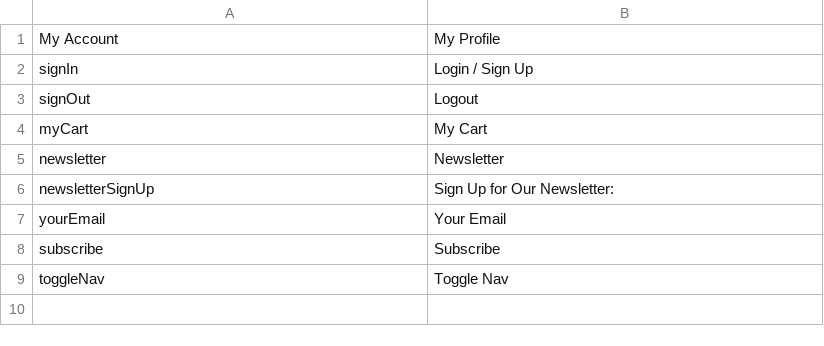
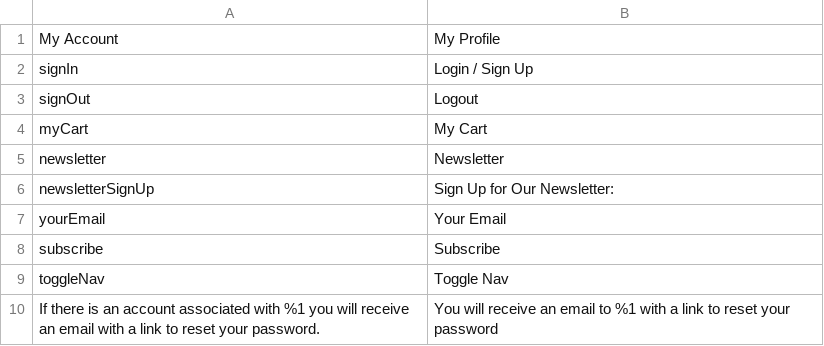
Before and after one commit to ziffitykishore/agilex, a CSV file: app/design/frontend/PartySupplies/store/i18n/en_US.csv, drawn as a sheet; the diff names each change by its address in the sheet, - before the commit and + after, or states it on an @@ line.

```diff
--- a/app/design/frontend/PartySupplies/store/i18n/en_US.csv
+++ b/app/design/frontend/PartySupplies/store/i18n/en_US.csv
+row 10: If there is an account associated with %1 you will receive an email with a link to reset your password. | You will receive an email to %1 with a link to reset your password
```
Also changed, not shown: app/code/PartySupplies/Customer/i18n/en_US.csv, 12 other files.
